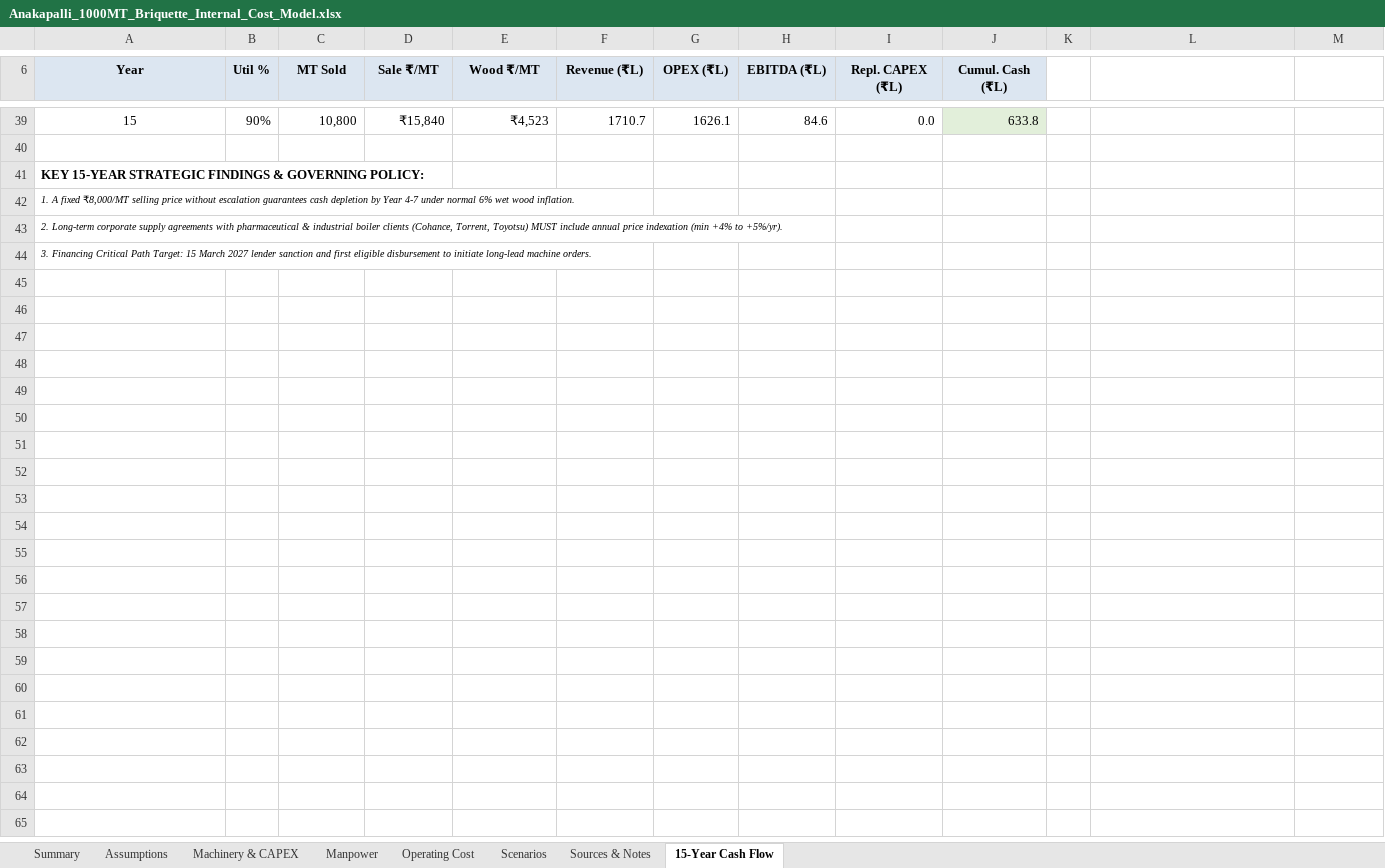
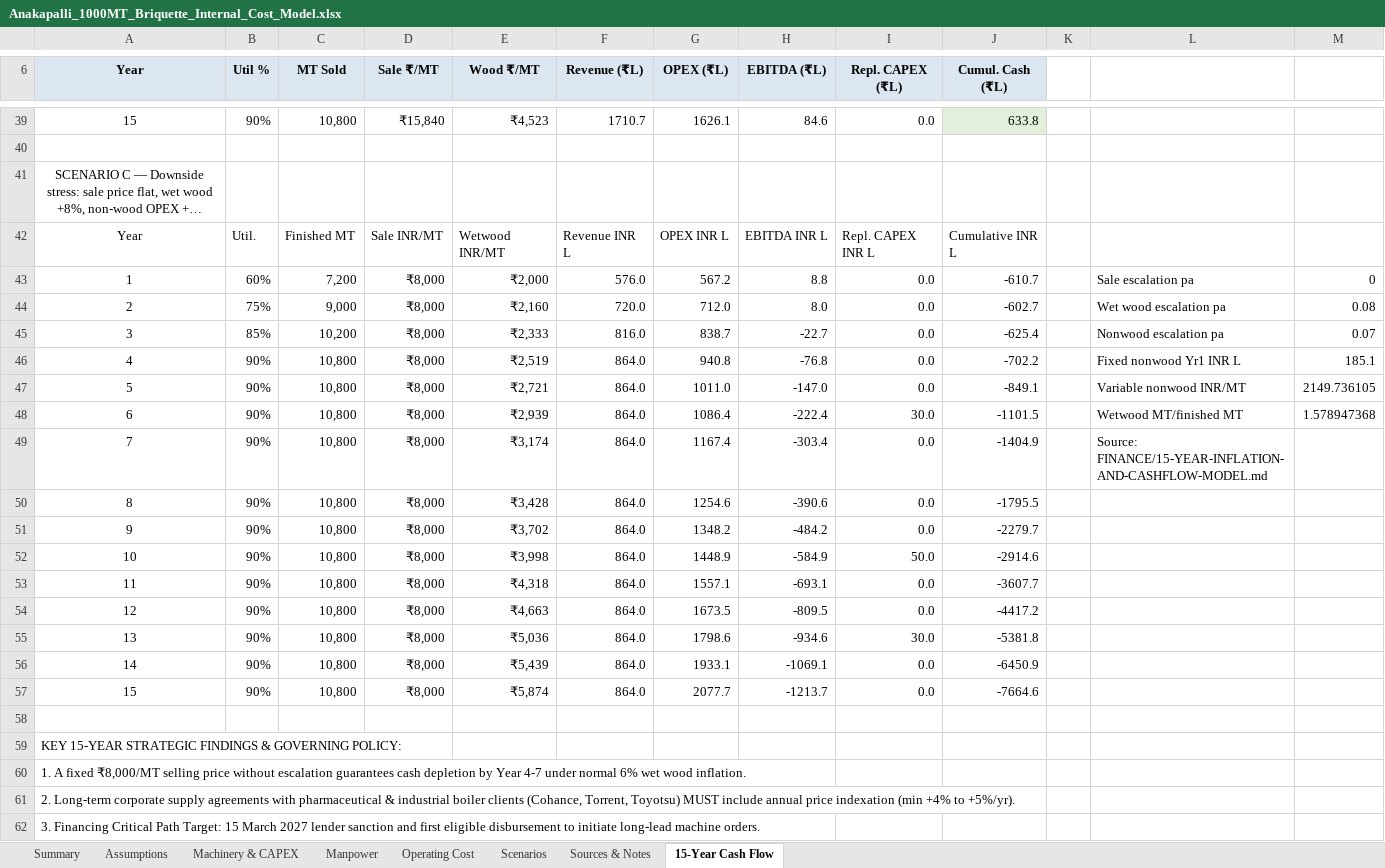
Before and after one commit to pavan53732/AKASHYA-ENTERPRISES, an Excel workbook: Anakapalli_1000MT_Briquette_Internal_Cost_Model.xlsx, sheet 15-Year Cash Flow, drawn as a sheet; only a part is shown, gaps mark what is left out; long unchanged cells end in …; values as stored, in another font and other column widths than the file's, no borders; addresses are those after the commit; the diff names each change by its address in the sheet, - before the commit and + after, or states it on an @@ line.

```diff
--- a/Anakapalli_1000MT_Briquette_Internal_Cost_Model.xlsx (sheet 15-Year Cash Flow)
+++ b/Anakapalli_1000MT_Briquette_Internal_Cost_Model.xlsx (sheet 15-Year Cash Flow)
@@ column A (Year) renumbered between rows 41 and 60 @@
@@ A41 bold: on → off, alignment: left → center @@
+row 42: Year | Util. | Finished MT | Sale INR/MT | Wetwood INR/MT | Revenue INR L | OPEX INR L | EBITDA INR L | Repl. CAPEX INR L | Cumulative INR L
+row 43: 1 | 60% | 7,200 | ₹8,000 | ₹2,000 | 576.0 | 567.2 | 8.8 | 0.0 | -610.7 |  | Sale escalation pa | 0
+row 44: 2 | 75% | 9,000 | ₹8,000 | ₹2,160 | 720.0 | 712.0 | 8.0 | 0.0 | -602.7 |  | Wet wood escalation pa | 0.08
+row 45: 3 | 85% | 10,200 | ₹8,000 | ₹2,333 | 816.0 | 838.7 | -22.7 | 0.0 | -625.4 |  | Nonwood escalation pa | 0.07
+row 46: 4 | 90% | 10,800 | ₹8,000 | ₹2,519 | 864.0 | 940.8 | -76.8 | 0.0 | -702.2 |  | Fixed nonwood Yr1 INR L | 185.1
+row 47: 5 | 90% | 10,800 | ₹8,000 | ₹2,721 | 864.0 | 1011.0 | -147.0 | 0.0 | -849.1 |  | Variable nonwood INR/MT | 2149.736105
+row 48: 6 | 90% | 10,800 | ₹8,000 | ₹2,939 | 864.0 | 1086.4 | -222.4 | 30.0 | -1101.5 |  | Wetwood MT/finished MT | 1.578947368
+row 49: 7 | 90% | 10,800 | ₹8,000 | ₹3,174 | 864.0 | 1167.4 | -303.4 | 0.0 | -1404.9 |  | Source: FINANCE/15-YEAR-INFLATION-AND-CASHFLOW-MODEL.md
+row 50: 8 | 90% | 10,800 | ₹8,000 | ₹3,428 | 864.0 | 1254.6 | -390.6 | 0.0 | -1795.5
+row 51: 9 | 90% | 10,800 | ₹8,000 | ₹3,702 | 864.0 | 1348.2 | -484.2 | 0.0 | -2279.7
+row 52: 10 | 90% | 10,800 | ₹8,000 | ₹3,998 | 864.0 | 1448.9 | -584.9 | 50.0 | -2914.6
+row 53: 11 | 90% | 10,800 | ₹8,000 | ₹4,318 | 864.0 | 1557.1 | -693.1 | 0.0 | -3607.7
+row 54: 12 | 90% | 10,800 | ₹8,000 | ₹4,663 | 864.0 | 1673.5 | -809.5 | 0.0 | -4417.2
+row 55: 13 | 90% | 10,800 | ₹8,000 | ₹5,036 | 864.0 | 1798.6 | -934.6 | 30.0 | -5381.8
+row 56: 14 | 90% | 10,800 | ₹8,000 | ₹5,439 | 864.0 | 1933.1 | -1069.1 | 0.0 | -6450.9
+row 57: 15 | 90% | 10,800 | ₹8,000 | ₹5,874 | 864.0 | 2077.7 | -1213.7 | 0.0 | -7664.6
-A59:A60 italic: on
+A59:A60 italic: off, text size: larger
+row 61: 2. Long-term corporate supply agreements with pharmaceutical & industrial boiler clients (Cohance, Torrent, Toyotsu) MUST include annual price indexation (min +4% to +5%/yr).
+row 62: 3. Financing Critical Path Target: 15 March 2027 lender sanction and first eligible disbursement to initiate long-lead machine orders.
```
Also changed, not shown: 9 other files.
